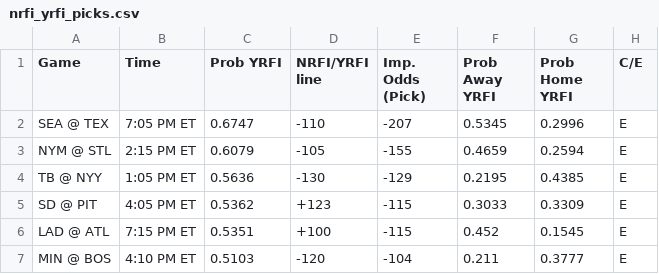
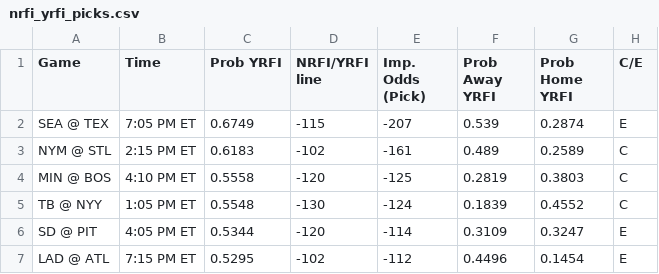
Before and after one commit to bena618/BBSFrontend, a CSV file: model_outputs/nrfi_yrfi_picks.csv, drawn as a sheet; only a part is shown; the diff covers the shown part only.

Commit message:
Update nrfi_yrfi_picks.csv and f5_picks.csv from MLB_Models workflow

```diff
--- a/model_outputs/nrfi_yrfi_picks.csv
+++ b/model_outputs/nrfi_yrfi_picks.csv
@@ -1,7 +1,7 @@
 Game,Time,Prob YRFI,NRFI/YRFI line,Imp. Odds (Pick),Prob Away YRFI,Prob Home YRFI,C/E
-SEA @ TEX,7:05 PM ET,0.6747,-110,-207,0.5345,0.2996,E
-NYM @ STL,2:15 PM ET,0.6079,-105,-155,0.4659,0.2594,E
-TB @ NYY,1:05 PM ET,0.5636,-130,-129,0.2195,0.4385,E
-SD @ PIT,4:05 PM ET,0.5362,+123,-115,0.3033,0.3309,E
-LAD @ ATL,7:15 PM ET,0.5351,+100,-115,0.452,0.1545,E
-MIN @ BOS,4:10 PM ET,0.5103,-120,-104,0.211,0.3777,E
+SEA @ TEX,7:05 PM ET,0.6749,-115,-207,0.539,0.2874,E
+NYM @ STL,2:15 PM ET,0.6183,-102,-161,0.489,0.2589,C
+MIN @ BOS,4:10 PM ET,0.5558,-120,-125,0.2819,0.3803,C
+TB @ NYY,1:05 PM ET,0.5548,-130,-124,0.1839,0.4552,C
+SD @ PIT,4:05 PM ET,0.5344,-120,-114,0.3109,0.3247,E
+LAD @ ATL,7:15 PM ET,0.5295,-102,-112,0.4496,0.1454,E
```
Also changed, not shown: 1 added row, 1 removed row and 39 edited cells elsewhere in this file, model_outputs/f5_picks.csv.
